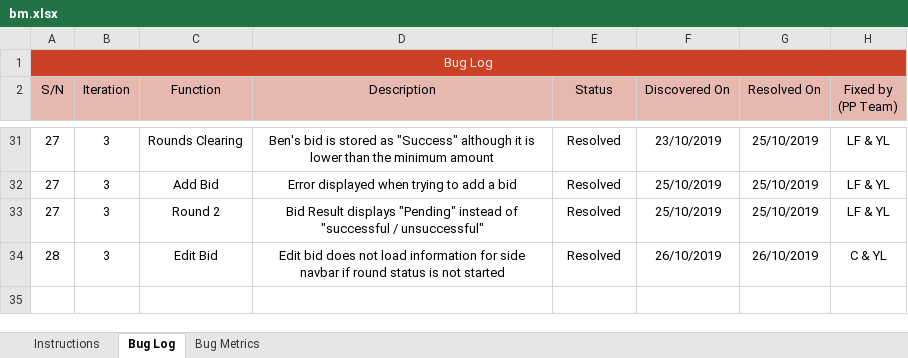
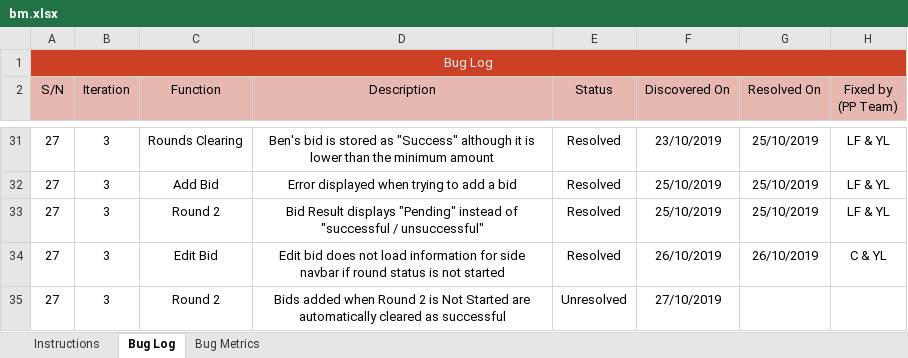
Before and after one commit to lifuhuang97/course-bidding-system, an Excel workbook: metrics/bm.xlsx, sheet Bug Log, drawn as a sheet; only a part is shown, gaps mark what is left out; values as stored, in another font and other column widths than the file's, no borders; conditional formats not drawn; the diff names each change by its address in the sheet, - before the commit and + after, or states it on an @@ line.

```diff
--- a/metrics/bm.xlsx (sheet Bug Log)
+++ b/metrics/bm.xlsx (sheet Bug Log)
-A34 (S/N): 28
+A34 (S/N): 27
+row 35: 27 | 3 | Round 2 | Bids added when Round 2 is Not Started are automatically cleared as successful | Unresolved | 27/10/2019
```
Also changed, not shown: sheet Bug Metrics, formulas that keep their value, testing/testcases.xlsx.
